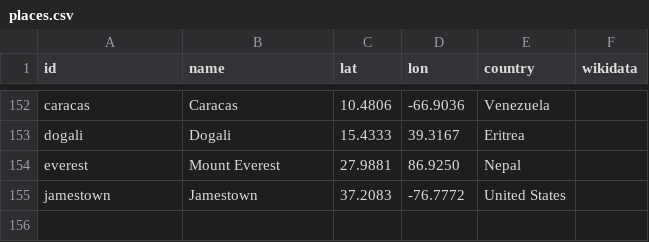
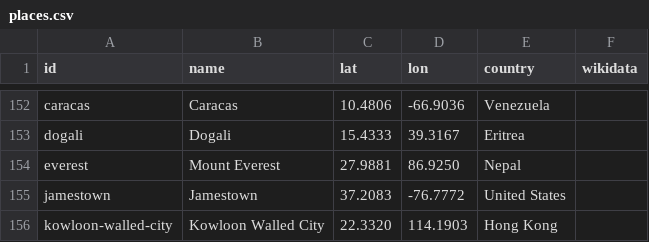
Before and after one commit to openhistorymap/creators, a CSV file: data/places.csv, drawn as a sheet; only a part is shown, gaps mark what is left out; the diff names each change by its address in the sheet, - before the commit and + after, or states it on an @@ line.

```diff
--- a/data/places.csv
+++ b/data/places.csv
+row 156: kowloon-walled-city | Kowloon Walled City | 22.3320 | 114.1903 | Hong Kong
```
Also changed, not shown: data/influencers.csv, data/videos.csv.
